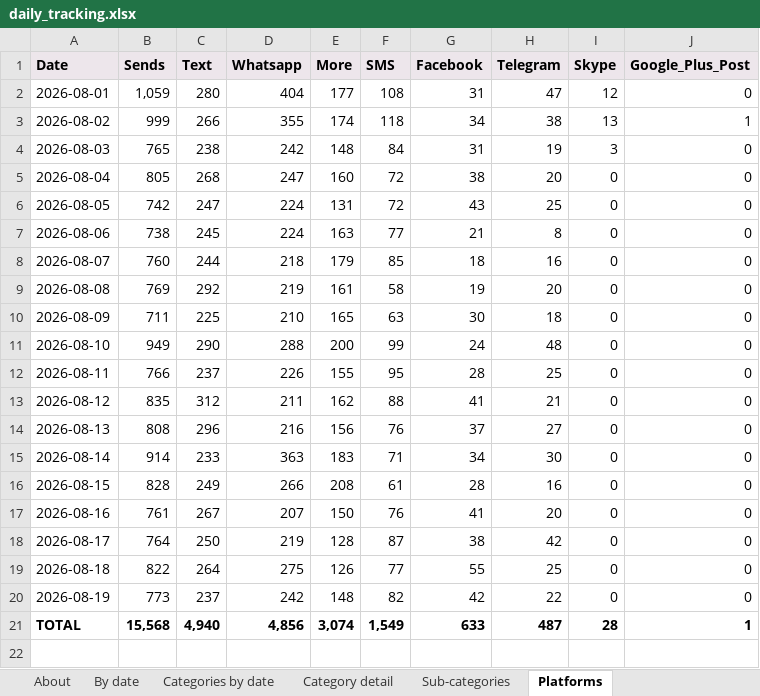
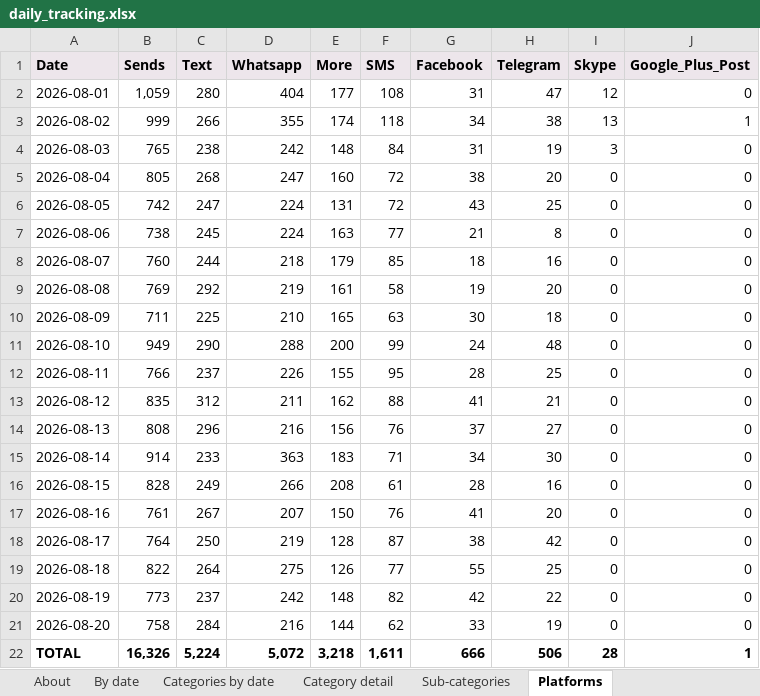
Before and after one commit to indrajit-10/Search_algo, an Excel workbook: reports/daily_tracking.xlsx, sheet Platforms, drawn as a sheet; values as stored, in another font and other column widths than the file's, no borders; addresses are those after the commit; the diff names each change by its address in the sheet, - before the commit and + after, or states it on an @@ line.

```diff
--- a/reports/daily_tracking.xlsx (sheet Platforms)
+++ b/reports/daily_tracking.xlsx (sheet Platforms)
+row 21: 2026-08-20 | 758 | 284 | 216 | 144 | 62 | 33 | 19 | 0 | 0
-B22 (Sends): 15,568
+B22 (Sends): 16,326
-C22 (Text): 4,940
+C22 (Text): 5,224
-D22 (Whatsapp): 4,856
+D22 (Whatsapp): 5,072
-E22 (More): 3,074
+E22 (More): 3,218
-F22 (SMS): 1,549
+F22 (SMS): 1,611
-G22 (Facebook): 633
+G22 (Facebook): 666
-H22 (Telegram): 487
+H22 (Telegram): 506
```
Also changed, not shown: sheet Sub-categories, sheet Category detail, sheet Categories by date, sheet By date, sheet About, reports/hourly_tracking.xlsx, 5 other files.
